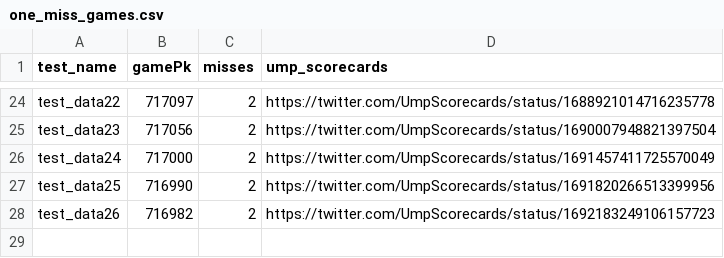
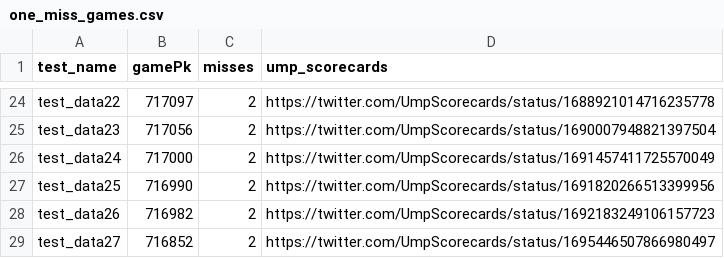
Before and after one commit to oneping-1/at_bat, a CSV file: csv/one_miss_games.csv, drawn as a sheet; only a part is shown, gaps mark what is left out; the diff names each change by its address in the sheet, - before the commit and + after, or states it on an @@ line.

```diff
--- a/csv/one_miss_games.csv
+++ b/csv/one_miss_games.csv
+row 29: test_data27 | 716852 | 2 | https://twitter.com/UmpScorecards/status/1695446507866980497
```
Also changed, not shown: 28 other files.
